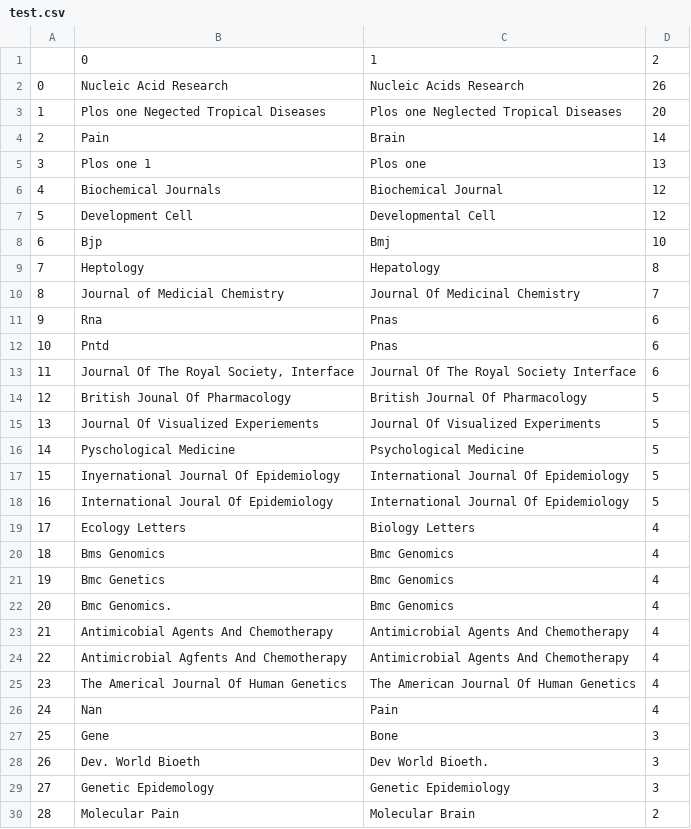
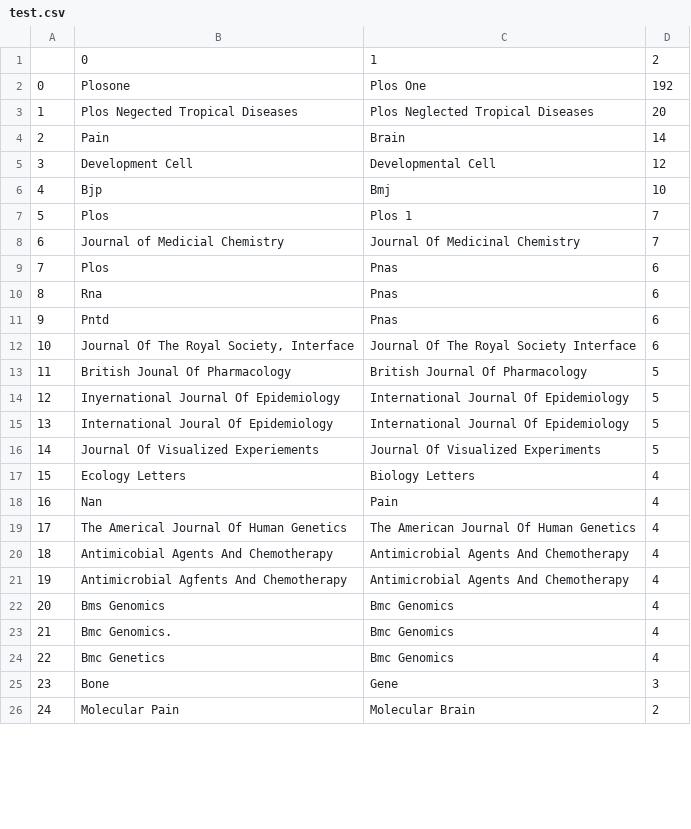
Before and after one commit to louiskonig/data-cleaning, a CSV file: test.csv, drawn as a sheet; only a part is shown; removed rows and columns are numbered as before the commit, all else as after; the diff covers the shown part only; the diff names each change by its address in the sheet, - before the commit and + after, or states it on an @@ line.

```diff
--- a/test.csv
+++ b/test.csv
-row 2: 0 | Nucleic Acid Research | Nucleic Acids Research | 26
+row 2: 0 | Plosone | Plos One | 192
-B3: Plos one Negected Tropical Diseases
+B3: Plos Negected Tropical Diseases
-C3: Plos one Neglected Tropical Diseases
+C3: Plos Neglected Tropical Diseases
-row 5: 3 | Plos one 1 | Plos one | 13
-row 6: 4 | Biochemical Journals | Biochemical Journal | 12
@@ column A renumbered from row 5 down @@
-row 9: 7 | Heptology | Hepatology | 8
+row 7: 5 | Plos | Plos 1 | 7
+row 9: 7 | Plos | Pnas | 6
-row 16: 14 | Pyschological Medicine | Psychological Medicine | 5
@@ row 15 moved to row 16: 14 @@
@@ row 26 moved to row 18: 16 @@
@@ row 25 moved to row 19: 17 @@
-row 27: 25 | Gene | Bone | 3
-row 28: 26 | Dev. World Bioeth | Dev World Bioeth. | 3
-row 29: 27 | Genetic Epidemology | Genetic Epidemiology | 3
@@ row 20 moved to row 22: 20 @@
@@ row 22 moved to row 23: 21 @@
@@ row 21 moved to row 24: 22 @@
+row 25: 23 | Bone | Gene | 3
```
Also changed, not shown: 4 removed rows, 5 moved rows and 4 edited cells elsewhere in this file, 4 other files.
